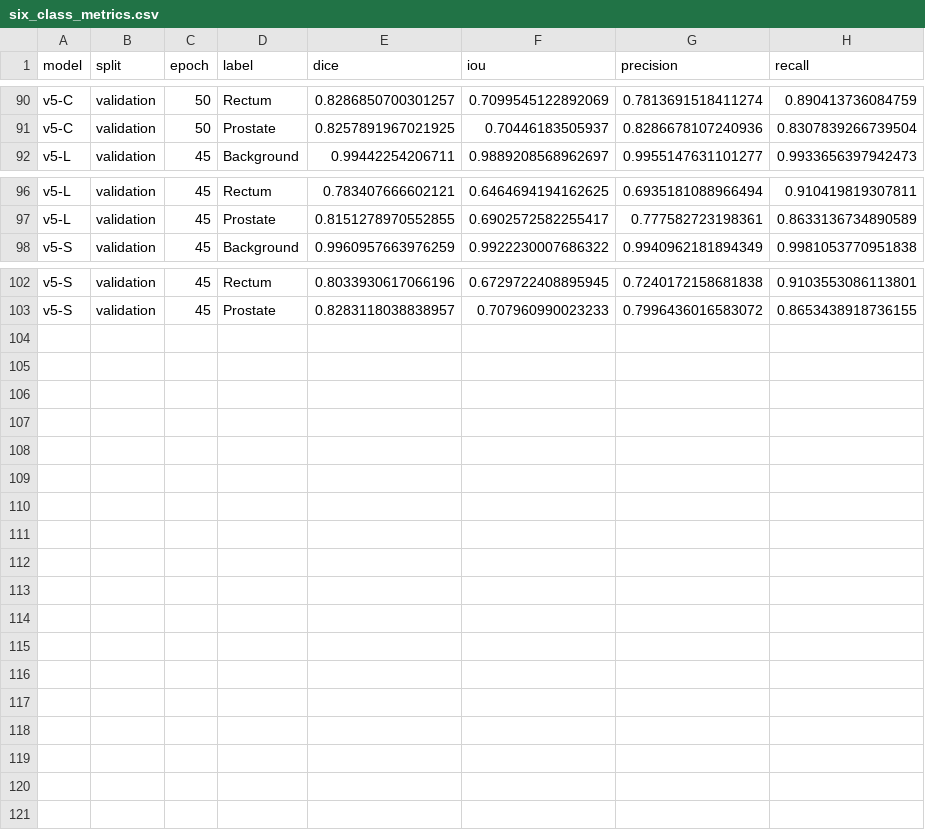
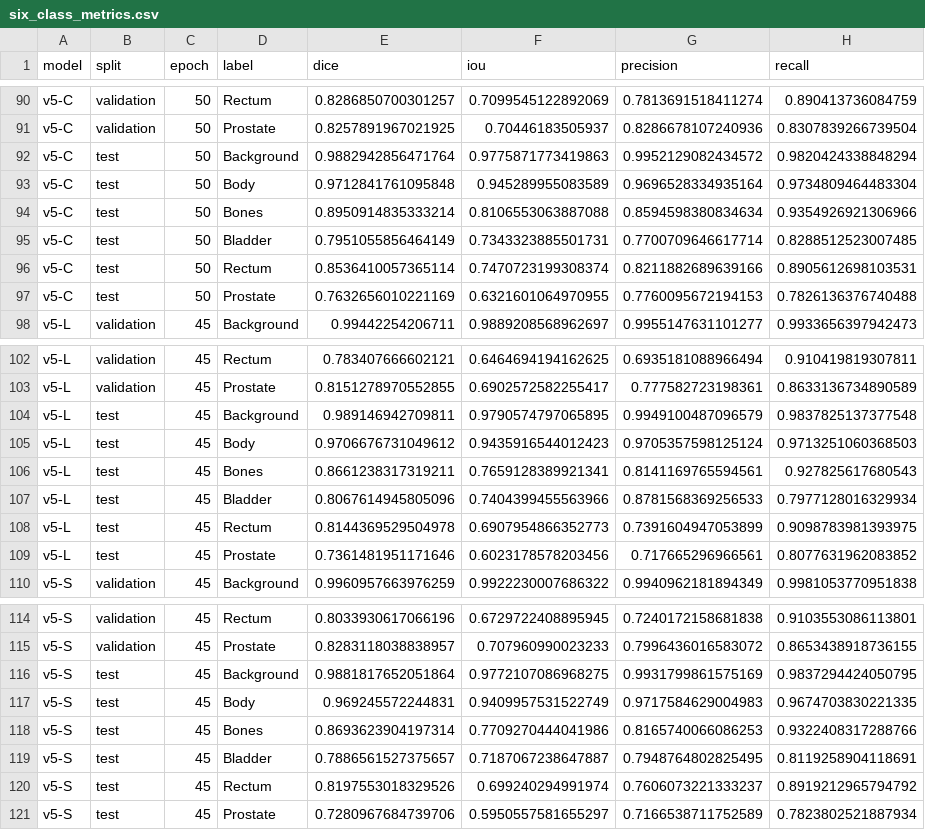
Before and after one commit to Savan-na/PatternAnalysis-2026, a CSV file: 20261017/results/reports/model_performance_comparison/tables/six_class_metrics.csv, drawn as a sheet; only a part is shown, gaps mark what is left out; the diff names each change by its address in the sheet, - before the commit and + after, or states it on an @@ line.

Commit message:
feat(assessment): complete ten-model Test gallery with verified v5 results

```diff
--- a/20261017/results/reports/model_performance_comparison/tables/six_class_metrics.csv
+++ b/20261017/results/reports/model_performance_comparison/tables/six_class_metrics.csv
+row 92: v5-C | test | 50 | Background | 0.9882942856471764 | 0.9775871773419863 | 0.9952129082434572 | 0.9820424338848294
+row 93: v5-C | test | 50 | Body | 0.9712841761095848 | 0.945289955083589 | 0.9696528334935164 | 0.9734809464483304
+row 94: v5-C | test | 50 | Bones | 0.8950914835333214 | 0.8106553063887088 | 0.8594598380834634 | 0.9354926921306966
+row 95: v5-C | test | 50 | Bladder | 0.7951055856464149 | 0.7343323885501731 | 0.7700709646617714 | 0.8288512523007485
+row 96: v5-C | test | 50 | Rectum | 0.8536410057365114 | 0.7470723199308374 | 0.8211882689639166 | 0.8905612698103531
+row 97: v5-C | test | 50 | Prostate | 0.7632656010221169 | 0.6321601064970955 | 0.7760095672194153 | 0.7826136376740488
+row 104: v5-L | test | 45 | Background | 0.989146942709811 | 0.9790574797065895 | 0.9949100487096579 | 0.9837825137377548
+row 105: v5-L | test | 45 | Body | 0.9706676731049612 | 0.9435916544012423 | 0.9705357598125124 | 0.9713251060368503
+row 106: v5-L | test | 45 | Bones | 0.8661238317319211 | 0.7659128389921341 | 0.8141169765594561 | 0.927825617680543
+row 107: v5-L | test | 45 | Bladder | 0.8067614945805096 | 0.7404399455563966 | 0.8781568369256533 | 0.7977128016329934
+row 108: v5-L | test | 45 | Rectum | 0.8144369529504978 | 0.6907954866352773 | 0.7391604947053899 | 0.9098783981393975
+row 109: v5-L | test | 45 | Prostate | 0.7361481951171646 | 0.6023178578203456 | 0.717665296966561 | 0.8077631962083852
+row 116: v5-S | test | 45 | Background | 0.9881817652051864 | 0.9772107086968275 | 0.9931799861575169 | 0.9837294424050795
+row 117: v5-S | test | 45 | Body | 0.969245572244831 | 0.9409957531522749 | 0.9717584629004983 | 0.9674703830221335
+row 118: v5-S | test | 45 | Bones | 0.8693623904197314 | 0.7709270444041986 | 0.8165740066086253 | 0.9322408317288766
+row 119: v5-S | test | 45 | Bladder | 0.7886561527375657 | 0.7187067238647887 | 0.7948764802825495 | 0.8119258904118691
+row 120: v5-S | test | 45 | Rectum | 0.8197553018329526 | 0.699240294991974 | 0.7606073221333237 | 0.8919212965794792
+row 121: v5-S | test | 45 | Prostate | 0.7280967684739706 | 0.5950557581655297 | 0.7166538711752589 | 0.7823802521887934
```
Also changed, not shown: 20261017/results/reports/model_performance_comparison/tables/available_resource_benchmarks.csv, 20261017/results/reports/model_performance_comparison/tables/model_summary.csv, 30 other files.
